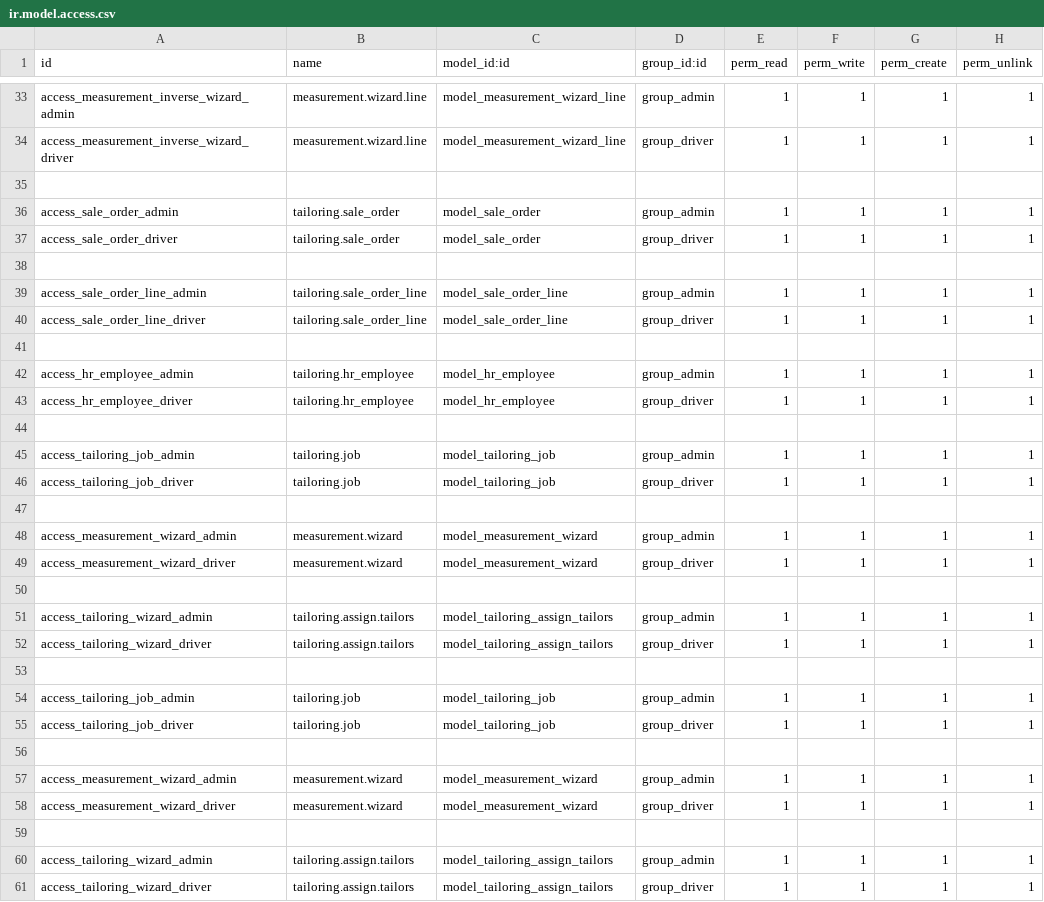
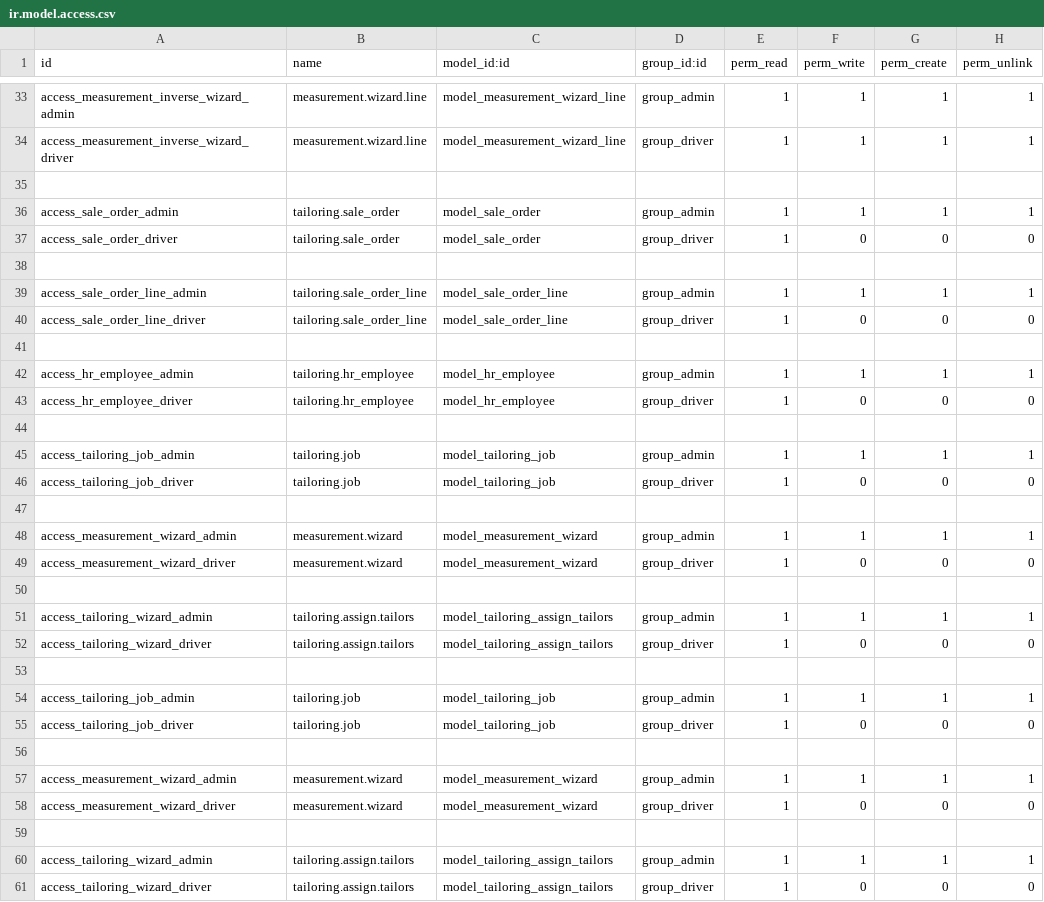
Before and after one commit to AnandhuRajagopal/Tailor-Management, a CSV file: pragtech_tailoring_management/security/ir.model.access.csv, drawn as a sheet; only a part is shown, gaps mark what is left out; the diff covers the shown part only.

Commit message:
Driver Access

```diff
--- a/pragtech_tailoring_management/security/ir.model.access.csv
+++ b/pragtech_tailoring_management/security/ir.model.access.csv
@@ -36,26 +36,26 @@ access_measurement_inverse_wizard_driver,measurement.wizard.line,model_measureme
 access_sale_order_admin,tailoring.sale_order,model_sale_order,group_admin,1,1,1,1
-access_sale_order_driver,tailoring.sale_order,model_sale_order,group_driver,1,1,1,1
+access_sale_order_driver,tailoring.sale_order,model_sale_order,group_driver,1,0,0,0
 
 access_sale_order_line_admin,tailoring.sale_order_line,model_sale_order_line,group_admin,1,1,1,1
-access_sale_order_line_driver,tailoring.sale_order_line,model_sale_order_line,group_driver,1,1,1,1
+access_sale_order_line_driver,tailoring.sale_order_line,model_sale_order_line,group_driver,1,0,0,0
 
 access_hr_employee_admin,tailoring.hr_employee,model_hr_employee,group_admin,1,1,1,1
-access_hr_employee_driver,tailoring.hr_employee,model_hr_employee,group_driver,1,1,1,1
+access_hr_employee_driver,tailoring.hr_employee,model_hr_employee,group_driver,1,0,0,0
 
 access_tailoring_job_admin,tailoring.job,model_tailoring_job,group_admin,1,1,1,1
-access_tailoring_job_driver,tailoring.job,model_tailoring_job,group_driver,1,1,1,1
+access_tailoring_job_driver,tailoring.job,model_tailoring_job,group_driver,1,0,0,0
 
 access_measurement_wizard_admin,measurement.wizard,model_measurement_wizard,group_admin,1,1,1,1
-access_measurement_wizard_driver,measurement.wizard,model_measurement_wizard,group_driver,1,1,1,1
+access_measurement_wizard_driver,measurement.wizard,model_measurement_wizard,group_driver,1,0,0,0
 
 access_tailoring_wizard_admin,tailoring.assign.tailors,model_tailoring_assign_tailors,group_admin,1,1,1,1
-access_tailoring_wizard_driver,tailoring.assign.tailors,model_tailoring_assign_tailors,group_driver,1,1,1,1
+access_tailoring_wizard_driver,tailoring.assign.tailors,model_tailoring_assign_tailors,group_driver,1,0,0,0
 
 access_tailoring_job_admin,tailoring.job,model_tailoring_job,group_admin,1,1,1,1
-access_tailoring_job_driver,tailoring.job,model_tailoring_job,group_driver,1,1,1,1
+access_tailoring_job_driver,tailoring.job,model_tailoring_job,group_driver,1,0,0,0
 
 access_measurement_wizard_admin,measurement.wizard,model_measurement_wizard,group_admin,1,1,1,1
-access_measurement_wizard_driver,measurement.wizard,model_measurement_wizard,group_driver,1,1,1,1
+access_measurement_wizard_driver,measurement.wizard,model_measurement_wizard,group_driver,1,0,0,0
 
 access_tailoring_wizard_admin,tailoring.assign.tailors,model_tailoring_assign_tailors,group_admin,1,1,1,1
-access_tailoring_wizard_driver,tailoring.assign.tailors,model_tailoring_assign_tailors,group_driver,1,1,1,1
+access_tailoring_wizard_driver,tailoring.assign.tailors,model_tailoring_assign_tailors,group_driver,1,0,0,0
```
Also changed, not shown: 25 edited cells elsewhere in this file.
